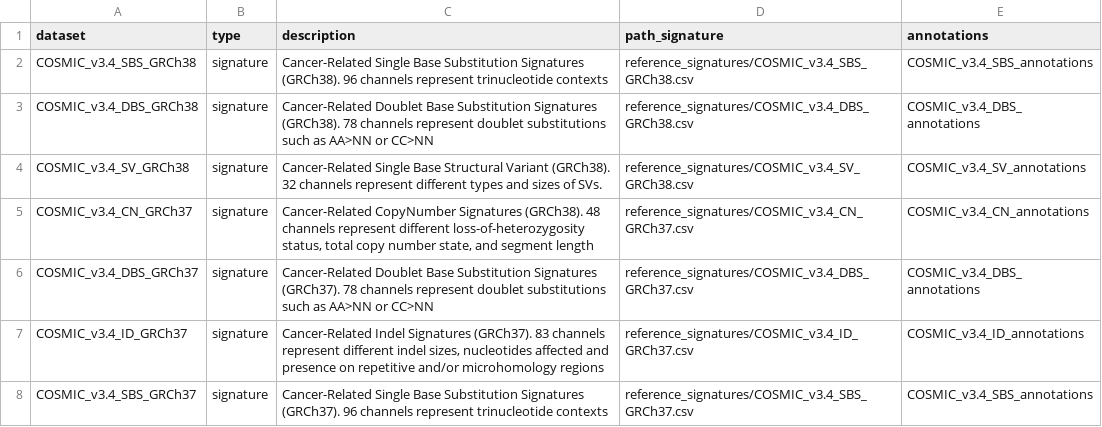
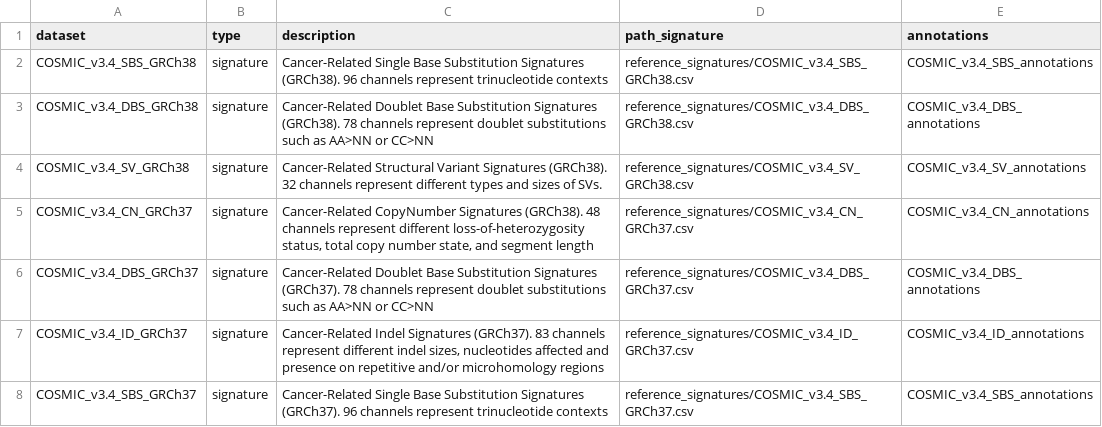
Before and after one commit to selkamand/sigstash, a CSV file: inst/datasets.csv, drawn as a sheet; only a part is shown.

Commit message:
fix: corrected description of SV signatures

```diff
--- a/inst/datasets.csv
+++ b/inst/datasets.csv
@@ -3,3 +3,3 @@ COSMIC_v3.4_SBS_GRCh38,signature,Cancer-Related Single Base Substitution Signatu
 COSMIC_v3.4_DBS_GRCh38,signature,Cancer-Related Doublet Base Substitution Signatures (GRCh38).  78 channels represent doublet substitutions such as AA>NN or CC>NN,reference_signatures/COSMIC_v3.4_DBS_GRCh38.csv,COSMIC_v3.4_DBS_annotations
-COSMIC_v3.4_SV_GRCh38,signature,Cancer-Related Single Base Structural Variant (GRCh38).  32 channels represent different types and sizes of SVs.,reference_signatures/COSMIC_v3.4_SV_GRCh38.csv,COSMIC_v3.4_SV_annotations
+COSMIC_v3.4_SV_GRCh38,signature,Cancer-Related Structural Variant  Signatures (GRCh38).  32 channels represent different types and sizes of SVs.,reference_signatures/COSMIC_v3.4_SV_GRCh38.csv,COSMIC_v3.4_SV_annotations
 COSMIC_v3.4_CN_GRCh37,signature,"Cancer-Related CopyNumber Signatures (GRCh38). 48 channels represent different loss-of-heterozygosity status, total copy number state, and segment length",reference_signatures/COSMIC_v3.4_CN_GRCh37.csv,COSMIC_v3.4_CN_annotations
```
